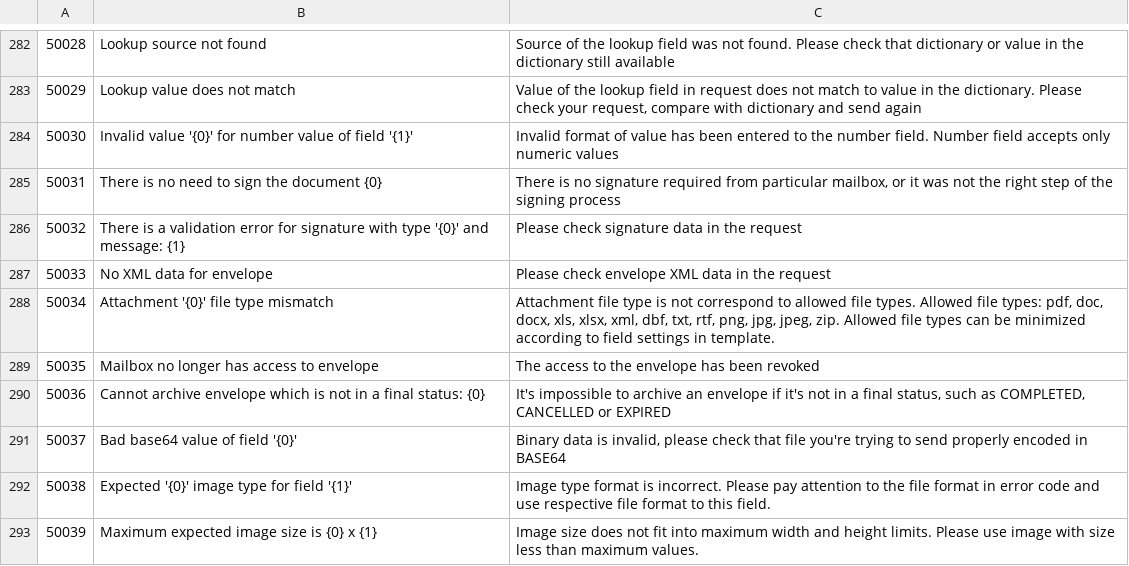
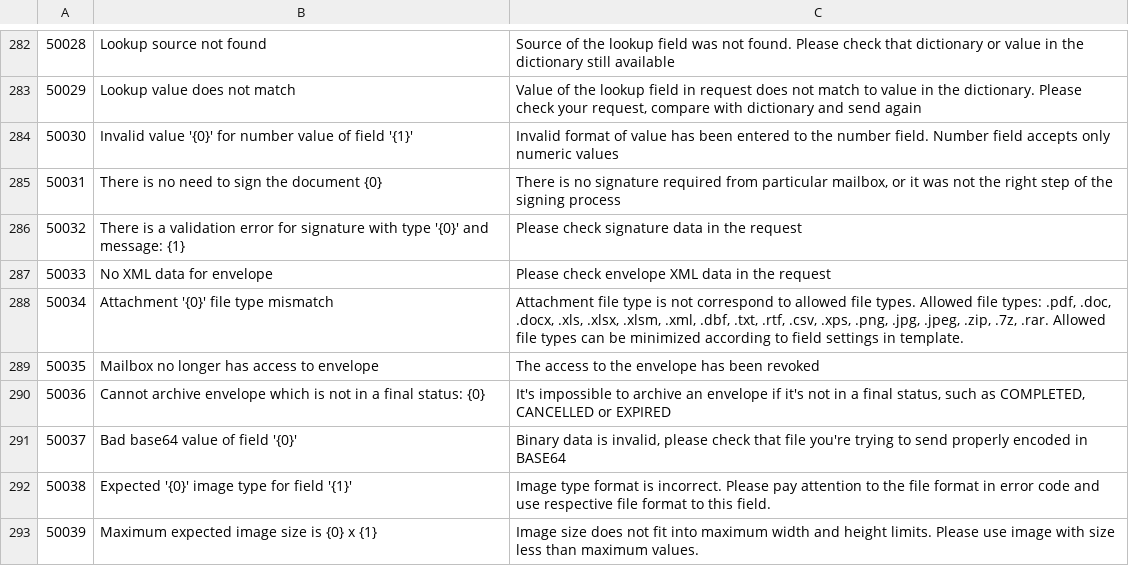
Before and after one commit to jecksolovyev/io.centredo.docs, a CSV file: docs/source/pages/errorCodes/errorCodes.csv, drawn as a sheet; only a part is shown, gaps mark what is left out.

```diff
--- a/docs/source/pages/errorCodes/errorCodes.csv
+++ b/docs/source/pages/errorCodes/errorCodes.csv
@@ -287,3 +287,3 @@
 50033,No XML data for envelope,Please check envelope XML data in the request
-50034,"Attachment '{0}' file type mismatch","Attachment file type is not correspond to allowed file types. Allowed file types: pdf, doc, docx, xls, xlsx, xml, dbf, txt, rtf, png, jpg, jpeg, zip. Allowed file types can be minimized according to field settings in template."
+50034,"Attachment '{0}' file type mismatch","Attachment file type is not correspond to allowed file types. Allowed file types: .pdf, .doc, .docx, .xls, .xlsx, .xlsm, .xml, .dbf, .txt, .rtf, .csv, .xps, .png, .jpg, .jpeg, .zip, .7z, .rar. Allowed file types can be minimized according to field settings in template."
 50035,Mailbox no longer has access to envelope,The access to the envelope has been revoked
```
Also changed, not shown: docs/source/pages/errorCodes/errorCodes_ru.csv, docs/source/pages/errorCodes/errorCodes_uk.csv, 3 other files.
